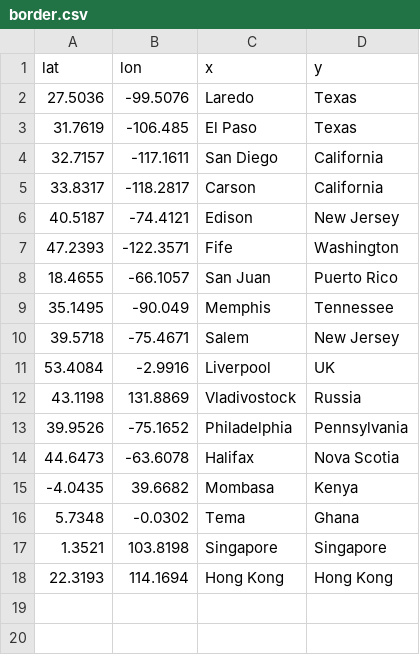
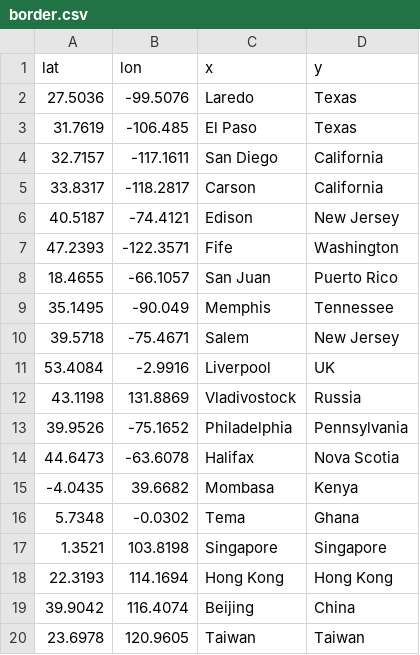
Before and after one commit to dactyrafficle/ladybug, a CSV file: data/border.csv, drawn as a sheet.

Commit message:
Add files via upload

```diff
--- a/data/border.csv
+++ b/data/border.csv
@@ -18 +18,3 @@ lat,lon,x,y
 22.3193,114.1694,Hong Kong,Hong Kong
+39.9042,116.4074,Beijing,China
+23.6978,120.9605,Taiwan,Taiwan
```
